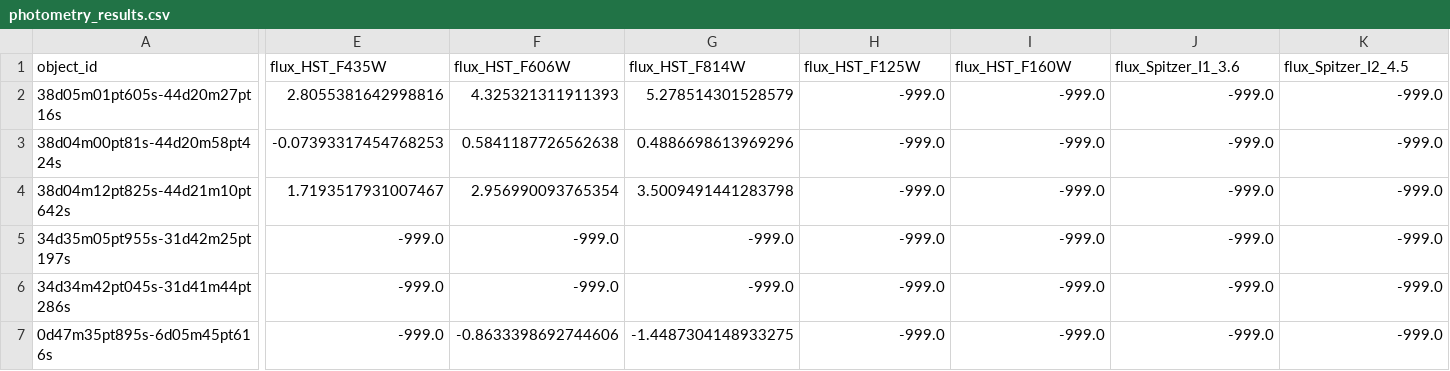
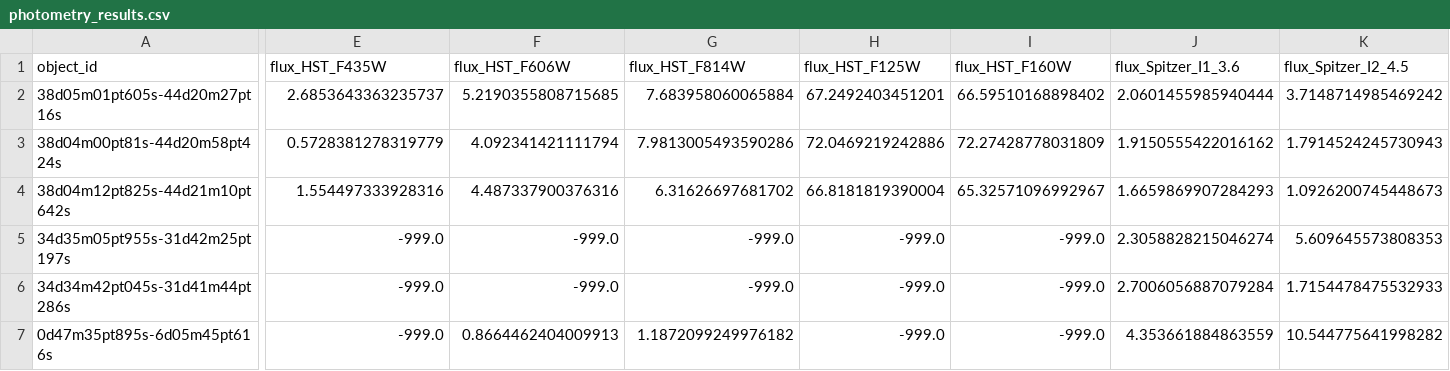
Before and after one commit to 0hardytom/eelgs, a CSV file: photometry_results.csv, drawn as a sheet; only a part is shown, gaps mark what is left out; the diff covers the shown part only; the diff names each change by its address in the sheet, - before the commit and + after, or states it on an @@ line.

Commit message:
more photometry

```diff
--- a/photometry_results.csv
+++ b/photometry_results.csv
-E2 (flux_HST_F435W): 2.8055381642998816
+E2 (flux_HST_F435W): 2.6853643363235737
-F2 (flux_HST_F606W): 4.325321311911393
+F2 (flux_HST_F606W): 5.2190355808715685
-G2 (flux_HST_F814W): 5.278514301528579
+G2 (flux_HST_F814W): 7.683958060065884
-H2 (flux_HST_F125W): -999.0
+H2 (flux_HST_F125W): 67.2492403451201
-I2 (flux_HST_F160W): -999.0
+I2 (flux_HST_F160W): 66.59510168898402
-J2 (flux_Spitzer_I1_3.6): -999.0
+J2 (flux_Spitzer_I1_3.6): 2.0601455985940444
-K2 (flux_Spitzer_I2_4.5): -999.0
+K2 (flux_Spitzer_I2_4.5): 3.7148714985469242
-E3 (flux_HST_F435W): -0.07393317454768253
+E3 (flux_HST_F435W): 0.5728381278319779
-F3 (flux_HST_F606W): 0.5841187726562638
+F3 (flux_HST_F606W): 4.092341421111794
-G3 (flux_HST_F814W): 0.4886698613969296
+G3 (flux_HST_F814W): 7.9813005493590286
-H3 (flux_HST_F125W): -999.0
+H3 (flux_HST_F125W): 72.0469219242886
-I3 (flux_HST_F160W): -999.0
+I3 (flux_HST_F160W): 72.27428778031809
-J3 (flux_Spitzer_I1_3.6): -999.0
+J3 (flux_Spitzer_I1_3.6): 1.9150555422016162
-K3 (flux_Spitzer_I2_4.5): -999.0
+K3 (flux_Spitzer_I2_4.5): 1.7914524245730943
-E4 (flux_HST_F435W): 1.7193517931007467
+E4 (flux_HST_F435W): 1.554497333928316
-F4 (flux_HST_F606W): 2.956990093765354
+F4 (flux_HST_F606W): 4.487337900376316
-G4 (flux_HST_F814W): 3.5009491441283798
+G4 (flux_HST_F814W): 6.31626697681702
-H4 (flux_HST_F125W): -999.0
+H4 (flux_HST_F125W): 66.8181819390004
-I4 (flux_HST_F160W): -999.0
+I4 (flux_HST_F160W): 65.32571096992967
-J4 (flux_Spitzer_I1_3.6): -999.0
+J4 (flux_Spitzer_I1_3.6): 1.6659869907284293
-K4 (flux_Spitzer_I2_4.5): -999.0
+K4 (flux_Spitzer_I2_4.5): 1.0926200745448673
-J5 (flux_Spitzer_I1_3.6): -999.0
+J5 (flux_Spitzer_I1_3.6): 2.3058828215046274
-K5 (flux_Spitzer_I2_4.5): -999.0
+K5 (flux_Spitzer_I2_4.5): 5.609645573808353
-J6 (flux_Spitzer_I1_3.6): -999.0
+J6 (flux_Spitzer_I1_3.6): 2.7006056887079284
-K6 (flux_Spitzer_I2_4.5): -999.0
+K6 (flux_Spitzer_I2_4.5): 1.7154478475532933
-F7 (flux_HST_F606W): -0.8633398692744606
+F7 (flux_HST_F606W): 0.8664462404009913
-G7 (flux_HST_F814W): -1.4487304148933275
+G7 (flux_HST_F814W): 1.1872099249976182
-J7 (flux_Spitzer_I1_3.6): -999.0
+J7 (flux_Spitzer_I1_3.6): 4.353661884863559
-K7 (flux_Spitzer_I2_4.5): -999.0
+K7 (flux_Spitzer_I2_4.5): 10.544775641998282
```
Also changed, not shown: 108 edited cells elsewhere in this file, 3 other files.
